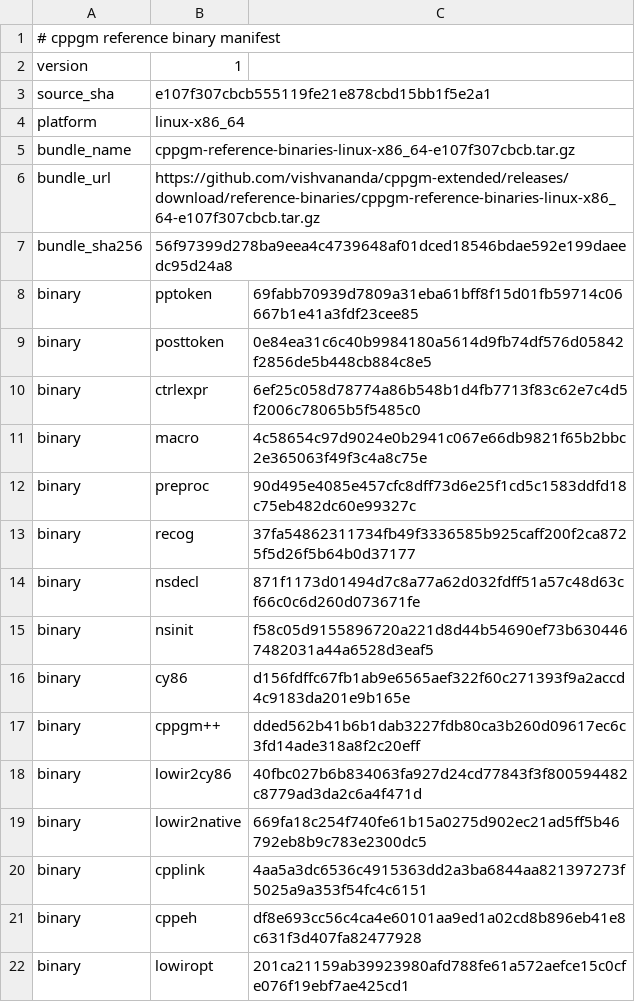
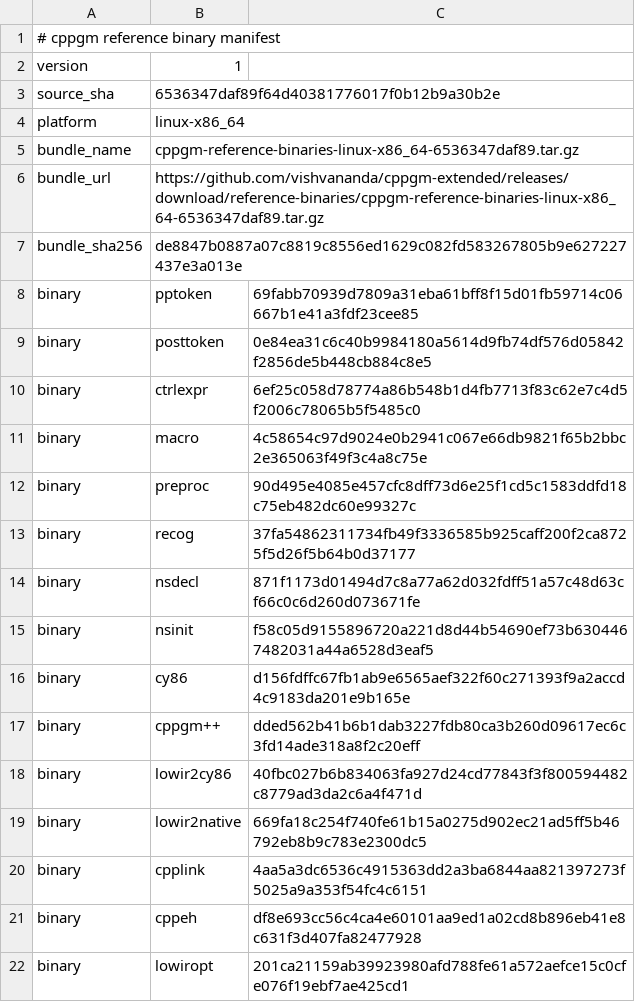
Before and after one commit to vishvananda/cppgm-assignments, a TSV file: reference-binaries/manifest.tsv, drawn as a sheet.

Commit message:
Export assignments from cppgm-extended 6536347daf89

```diff
--- a/reference-binaries/manifest.tsv
+++ b/reference-binaries/manifest.tsv
@@ -2,7 +2,7 @@
 version	1
-source_sha	e107f307cbcb555119fe21e878cbd15bb1f5e2a1
+source_sha	6536347daf89f64d40381776017f0b12b9a30b2e
 platform	linux-x86_64
-bundle_name	cppgm-reference-binaries-linux-x86_64-e107f307cbcb.tar.gz
-bundle_url	https://github.com/vishvananda/cppgm-extended/releases/download/reference-binaries/cppgm-reference-binaries-linux-x86_64-e107f307cbcb.tar.gz
-bundle_sha256	56f97399d278ba9eea4c4739648af01dced18546bdae592e199daeedc95d24a8
+bundle_name	cppgm-reference-binaries-linux-x86_64-6536347daf89.tar.gz
+bundle_url	https://github.com/vishvananda/cppgm-extended/releases/download/reference-binaries/cppgm-reference-binaries-linux-x86_64-6536347daf89.tar.gz
+bundle_sha256	de8847b0887a07c8819c8556ed1629c082fd583267805b9e627227437e3a013e
 binary	pptoken	69fabb70939d7809a31eba61bff8f15d01fb59714c06667b1e41a3fdf23cee85
```
